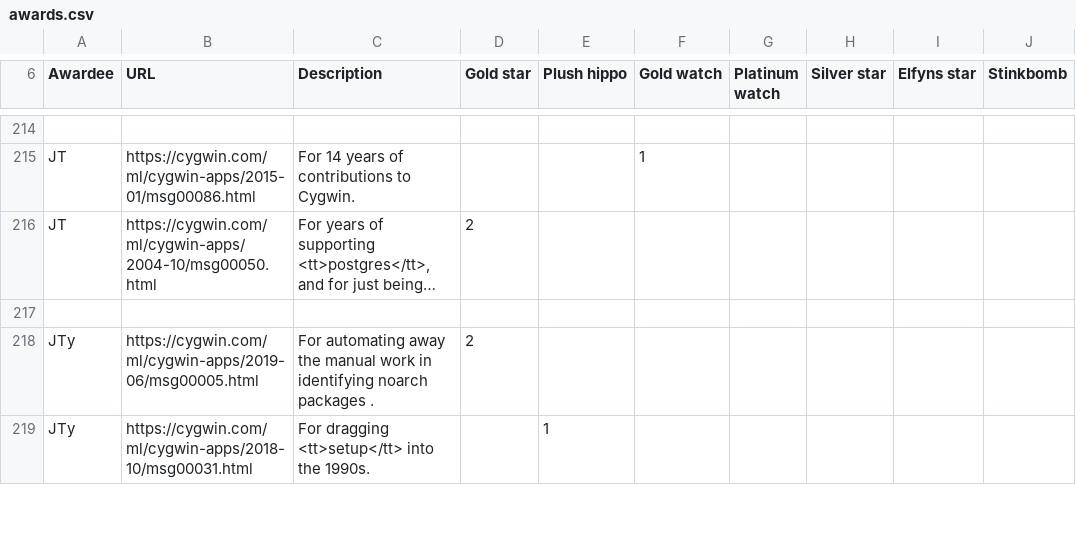
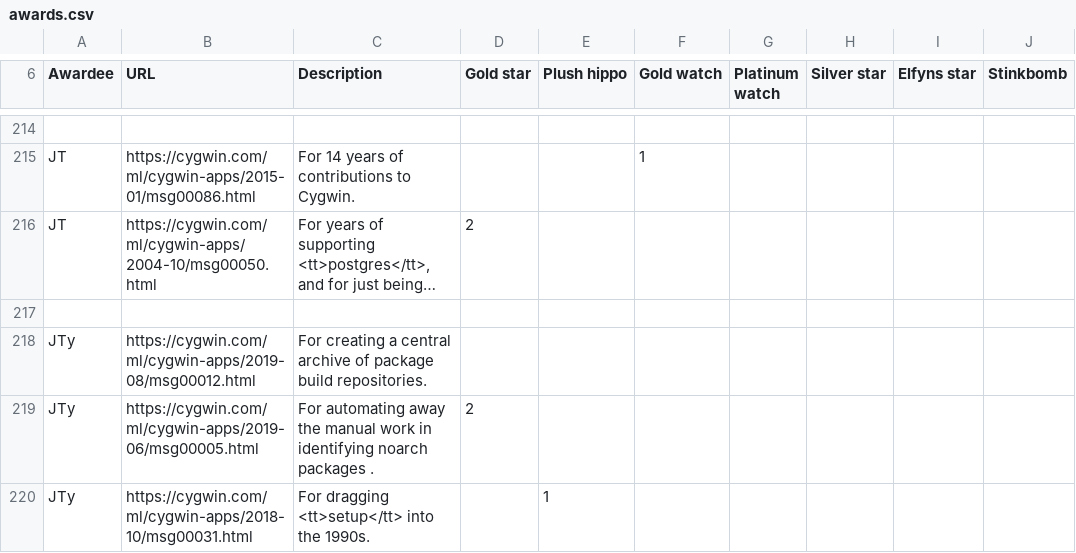
Before and after one commit to jhauga/cygwin-htdocs, a CSV file: goldstars/src/awards.csv, drawn as a sheet; only a part is shown, gaps mark what is left out; long unchanged cells end in …; the diff names each change by its address in the sheet, - before the commit and + after, or states it on an @@ line.

Commit message:
gold star for Jon

```diff
--- a/goldstars/src/awards.csv
+++ b/goldstars/src/awards.csv
+row 218: JTy | https://cygwin.com/ml/cygwin-apps/2019-08/msg00012.html | For creating a central archive of package build repositories.
```
Also changed, not shown: 1 other file.
